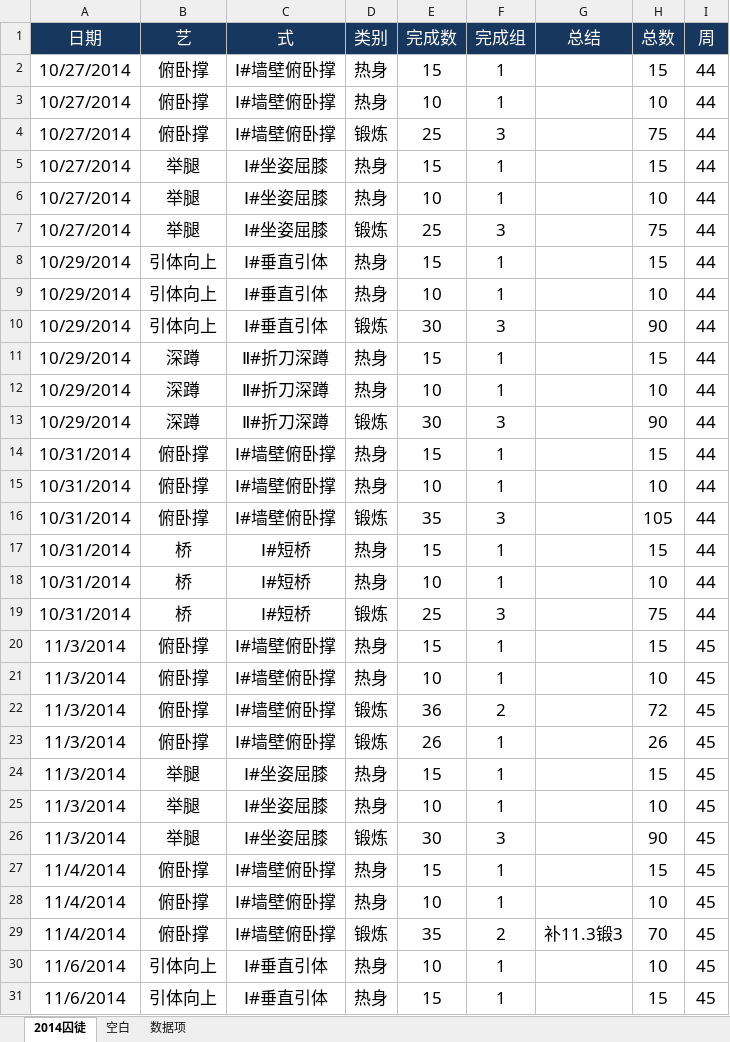
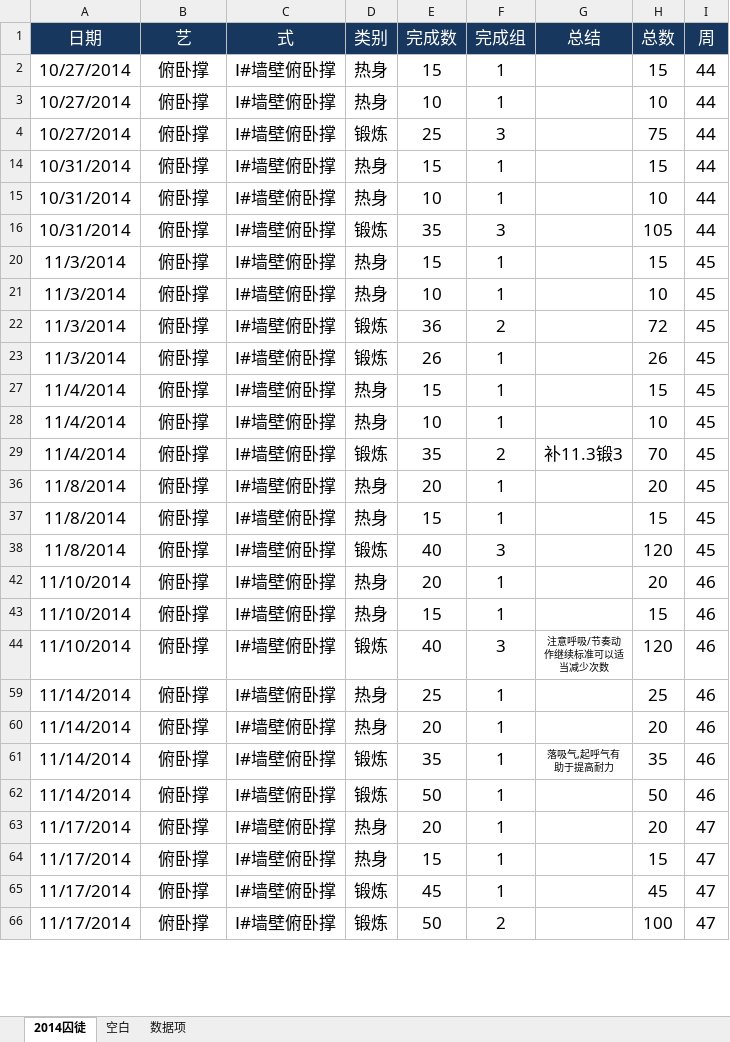
Before and after one commit to rikyoo/PersonalFiles, an Excel workbook: WangQ健身记录.xlsx, sheet 2014囚徒, drawn as a sheet; only a part is shown; the shorter side is filled out with more unchanged rows; values as stored, in another font and other column widths than the file's, no borders; conditional formats not drawn; removed rows and columns are numbered as before the commit, all else as after; the diff covers the shown part only; the diff names each change by its address in the sheet, - before the commit and + after, or states it on an @@ line.

Commit message:
2014-11-23 锻炼记录

```diff
--- a/WangQ健身记录.xlsx (sheet 2014囚徒)
+++ b/WangQ健身记录.xlsx (sheet 2014囚徒)
@@ row 5 hidden: 10/27/2014 | 举腿 | Ⅰ#坐姿屈膝 | 热身 | 15 | 1 |  | 15 | 44 @@
@@ row 6 hidden: 10/27/2014 | 举腿 | Ⅰ#坐姿屈膝 | 热身 | 10 | 1 |  | 10 | 44 @@
@@ row 7 hidden: 10/27/2014 | 举腿 | Ⅰ#坐姿屈膝 | 锻炼 | 25 | 3 |  | 75 | 44 @@
@@ row 8 hidden: 10/29/2014 | 引体向上 | Ⅰ#垂直引体 | 热身 | 15 | 1 |  | 15 | 44 @@
@@ row 9 hidden: 10/29/2014 | 引体向上 | Ⅰ#垂直引体 | 热身 | 10 | 1 |  | 10 | 44 @@
@@ row 10 hidden: 10/29/2014 | 引体向上 | Ⅰ#垂直引体 | 锻炼 | 30 | 3 |  | 90 | 44 @@
@@ row 11 hidden: 10/29/2014 | 深蹲 | Ⅱ#折刀深蹲 | 热身 | 15 | 1 |  | 15 | 44 @@
@@ row 12 hidden: 10/29/2014 | 深蹲 | Ⅱ#折刀深蹲 | 热身 | 10 | 1 |  | 10 | 44 @@
@@ row 13 hidden: 10/29/2014 | 深蹲 | Ⅱ#折刀深蹲 | 锻炼 | 30 | 3 |  | 90 | 44 @@
@@ row 17 hidden: 10/31/2014 | 桥 | Ⅰ#短桥 | 热身 | 15 | 1 |  | 15 | 44 @@
@@ row 18 hidden: 10/31/2014 | 桥 | Ⅰ#短桥 | 热身 | 10 | 1 |  | 10 | 44 @@
@@ row 19 hidden: 10/31/2014 | 桥 | Ⅰ#短桥 | 锻炼 | 25 | 3 |  | 75 | 44 @@
@@ row 24 hidden: 11/3/2014 | 举腿 | Ⅰ#坐姿屈膝 | 热身 | 15 | 1 |  | 15 | 45 @@
@@ row 25 hidden: 11/3/2014 | 举腿 | Ⅰ#坐姿屈膝 | 热身 | 10 | 1 |  | 10 | 45 @@
@@ row 26 hidden: 11/3/2014 | 举腿 | Ⅰ#坐姿屈膝 | 锻炼 | 30 | 3 |  | 90 | 45 @@
@@ row 30 hidden: 11/6/2014 | 引体向上 | Ⅰ#垂直引体 | 热身 | 10 | 1 |  | 10 | 45 @@
@@ row 31 hidden: 11/6/2014 | 引体向上 | Ⅰ#垂直引体 | 热身 | 15 | 1 |  | 15 | 45 @@
```
Also changed, not shown: 1 added row, 32 hidden or unhidden rows and 8 edited cells elsewhere in this sheet, formulas that keep their value, hidden cells.
